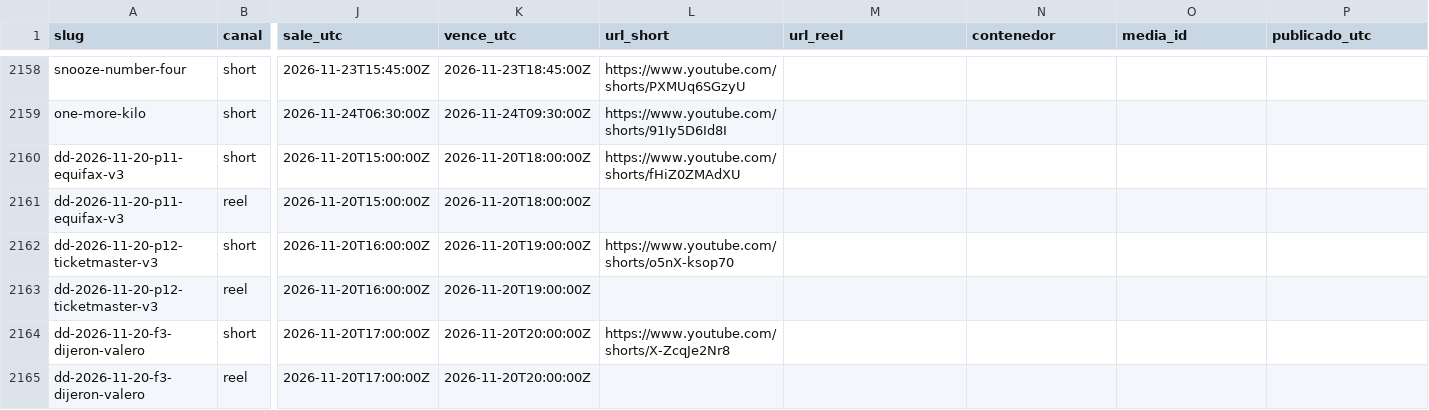
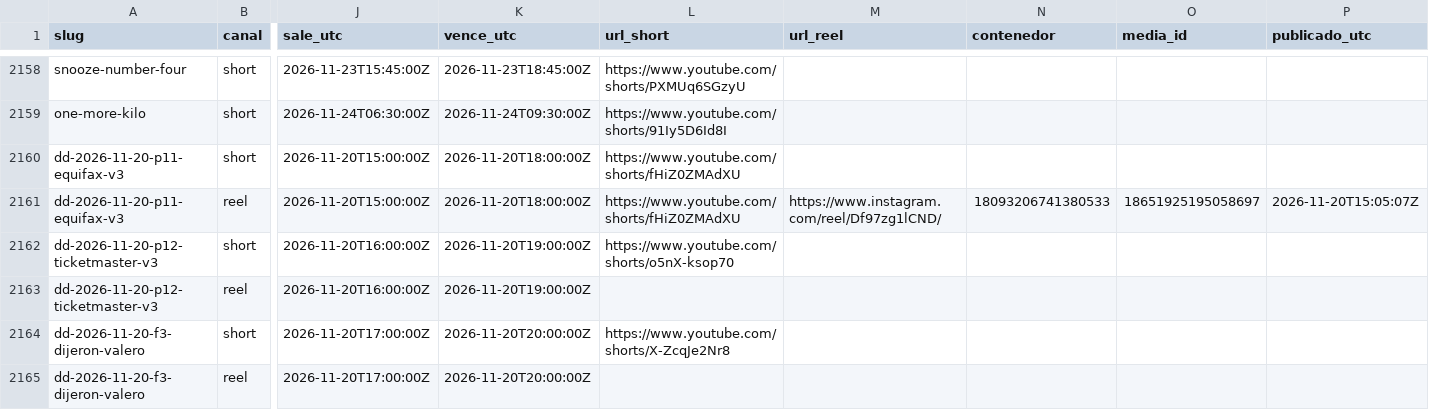
Before and after one commit to hardlypythonnmr/cpe-engine, a CSV file: earn/naos/motor/instagram/publicados.csv, drawn as a sheet; only a part is shown, gaps mark what is left out; the diff names each change by its address in the sheet, - before the commit and + after, or states it on an @@ line.

Commit message:
naos: Reel de dd-2026-11-20-p11-equifax-v3 (naos-reel)

```diff
--- a/earn/naos/motor/instagram/publicados.csv
+++ b/earn/naos/motor/instagram/publicados.csv
-L2161 (url_short): (empty)
+L2161 (url_short): https://www.youtube.com/shorts/fHiZ0ZMAdXU
-M2161 (url_reel): (empty)
+M2161 (url_reel): https://www.instagram.com/reel/Df97zg1lCND/
-N2161 (contenedor): (empty)
+N2161 (contenedor): 18093206741380533
-O2161 (media_id): (empty)
+O2161 (media_id): 18651925195058697
-P2161 (publicado_utc): (empty)
+P2161 (publicado_utc): 2026-11-20T15:05:07Z
```
Also changed, not shown: 1 other file.
